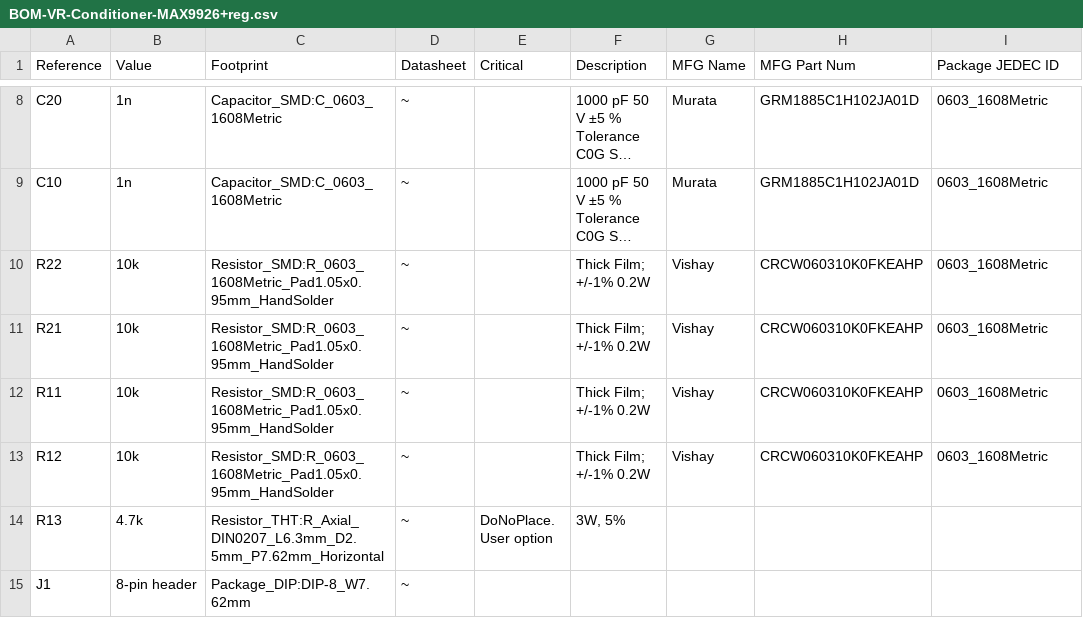
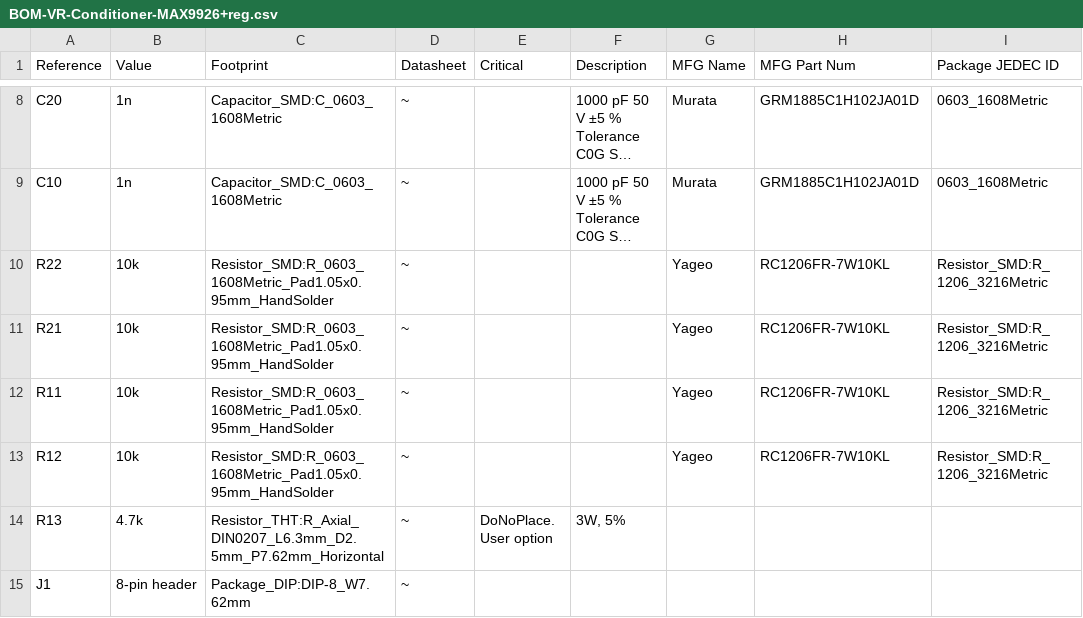
Before and after one commit to speeduino/speeduino, a CSV file: reference/hardware/VR-Conditioner-MAX9926+reg/BOM-VR-Conditioner-MAX9926+reg.csv, drawn as a sheet; only a part is shown, gaps mark what is left out; long unchanged cells end in …; the diff names each change by its address in the sheet, - before the commit and + after, or states it on an @@ line.

Commit message:
Change to 0.5W 10k resistors on the inputs. Improve grounding and minor layout changes

```diff
--- a/reference/hardware/VR-Conditioner-MAX9926+reg/BOM-VR-Conditioner-MAX9926+reg.csv
+++ b/reference/hardware/VR-Conditioner-MAX9926+reg/BOM-VR-Conditioner-MAX9926+reg.csv
-F10:F13 (Description): Thick Film; +/-1% 0.2W
+F10:F13 (Description): (empty)
-G10:G13 (MFG Name): Vishay
+G10:G13 (MFG Name): Yageo
-H10:H13 (MFG Part Num): CRCW060310K0FKEAHP
+H10:H13 (MFG Part Num): RC1206FR-7W10KL
-I10:I13 (Package JEDEC ID): 0603_1608Metric
+I10:I13 (Package JEDEC ID): Resistor_SMD:R_1206_3216Metric
```
Also changed, not shown: 23 other files.
